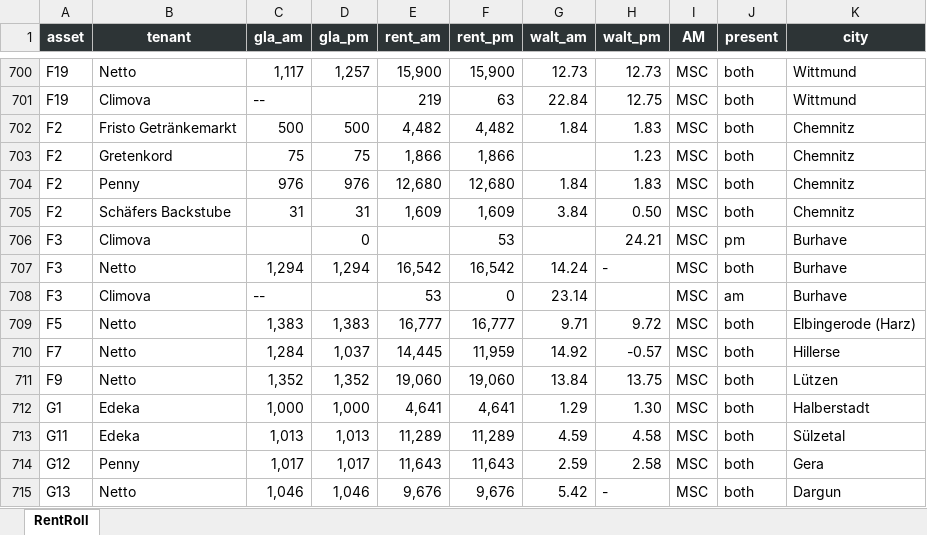
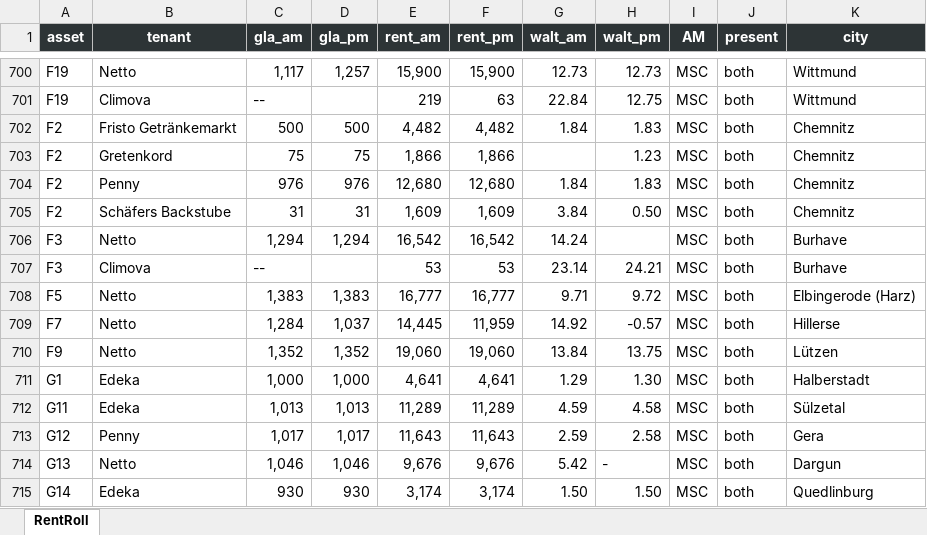
Before and after one commit to brainredefine/rr_abgleich, an Excel workbook: public/data/rentroll.xlsx, sheet RentRoll, drawn as a sheet; only a part is shown, gaps mark what is left out; the shorter side is filled out with more unchanged rows; values as stored, in another font and other column widths than the file's, no borders; removed rows and columns are numbered as before the commit, all else as after; the diff names each change by its address in the sheet, - before the commit and + after, or states it on an @@ line.

Commit message:
update marsdssss

```diff
--- a/public/data/rentroll.xlsx (sheet RentRoll)
+++ b/public/data/rentroll.xlsx (sheet RentRoll)
-row 706: F3 | Climova |  | 0 |  | 53 |  | 24.21 | MSC | pm | Burhave
-H706 (walt_pm): -
+H706 (walt_pm): (empty)
-F707 (rent_pm): 0
+F707 (rent_pm): 53
-H707 (walt_pm): (empty)
+H707 (walt_pm): 24.21
-J707 (present): am
+J707 (present): both
```
